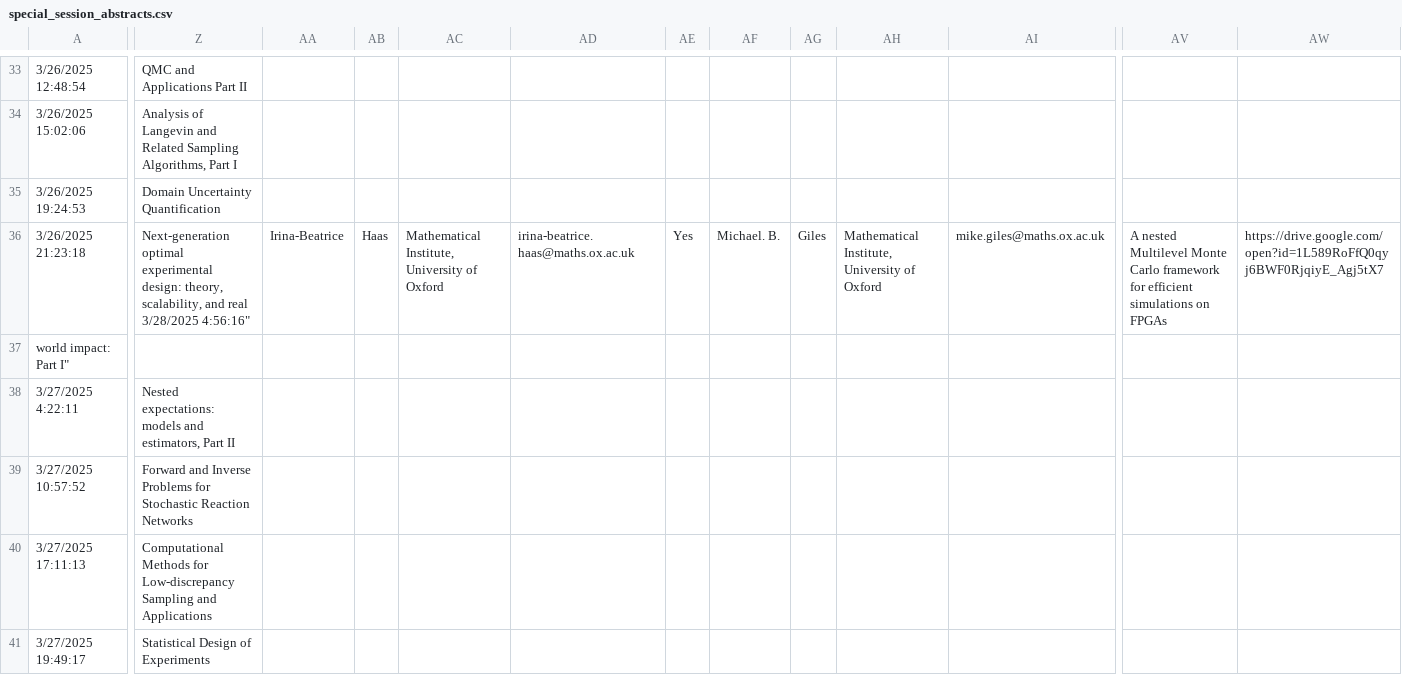
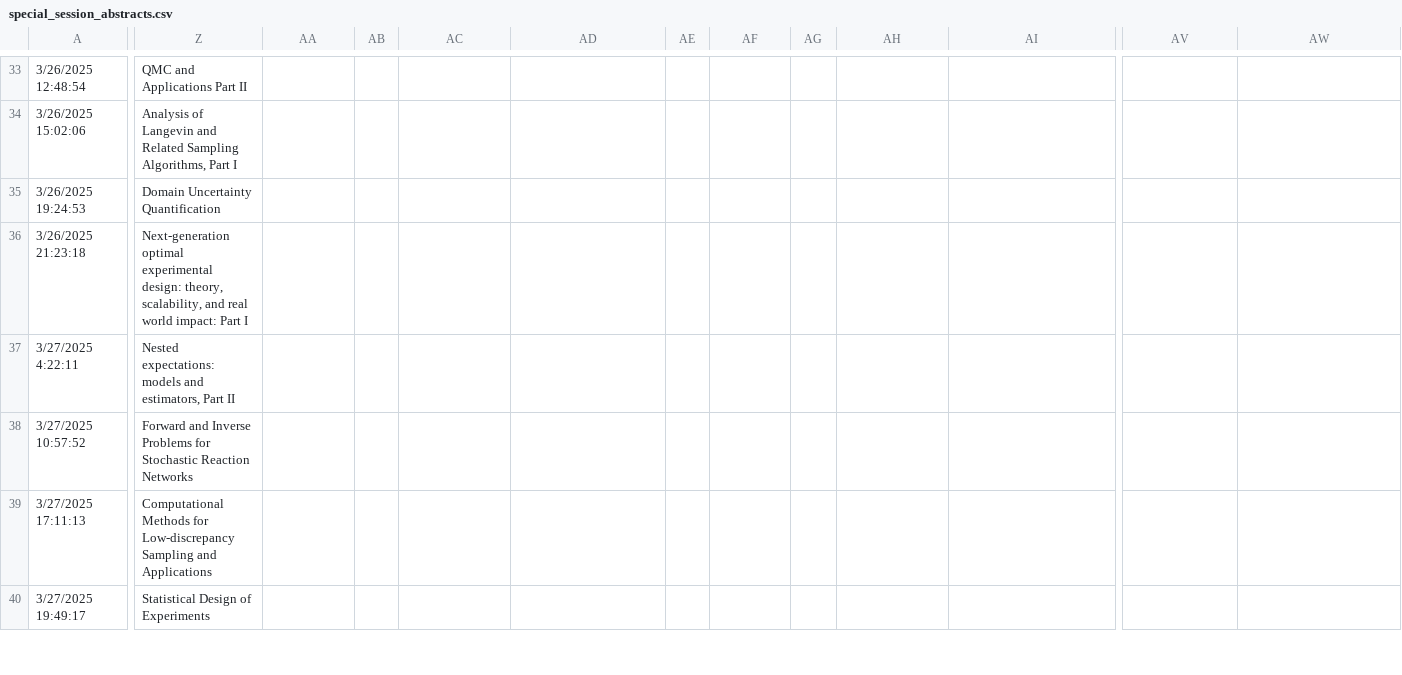
Before and after one commit to fjhickernell/MCM-2025-Program, a CSV file: preprocess/input/special_session_abstracts.csv, drawn as a sheet; only a part is shown, gaps mark what is left out; rows hold the shown columns only; ↵ is a line break in a cell; the diff covers the shown part only; the diff names each change by its address in the sheet, - before the commit and + after, or states it on an @@ line.

```diff
--- a/preprocess/input/special_session_abstracts.csv
+++ b/preprocess/input/special_session_abstracts.csv
-Z36: …and real ↵ 3/28/2025 4:56:16"
+Z36: …and real ↵ world impact: Part I
-AA36: Irina-Beatrice
+AA36: (empty)
-AB36: Haas
+AB36: (empty)
-AC36: Mathematical Institute, University of Oxford
+AC36: (empty)
-AD36: irina-beatrice.haas@maths.ox.ac.uk
+AD36: (empty)
-AE36: Yes
+AE36: (empty)
-AF36: Michael. B.
+AF36: (empty)
-AG36: Giles
+AG36: (empty)
-AH36: Mathematical Institute, University of Oxford
+AH36: (empty)
-AI36: mike.giles@maths.ox.ac.uk
+AI36: (empty)
-AV36: A nested Multilevel Monte Carlo framework for efficient simulations on FPGAs
+AV36: (empty)
-AW36: https://drive.google.com/open?id=1L589RoFfQ0qyj6BWF0RjqiyE_Agj5tX7
+AW36: (empty)
-row 37: world impact: Part I"
```
Also changed, not shown: 2 edited cells elsewhere in this file, 1 other file.
